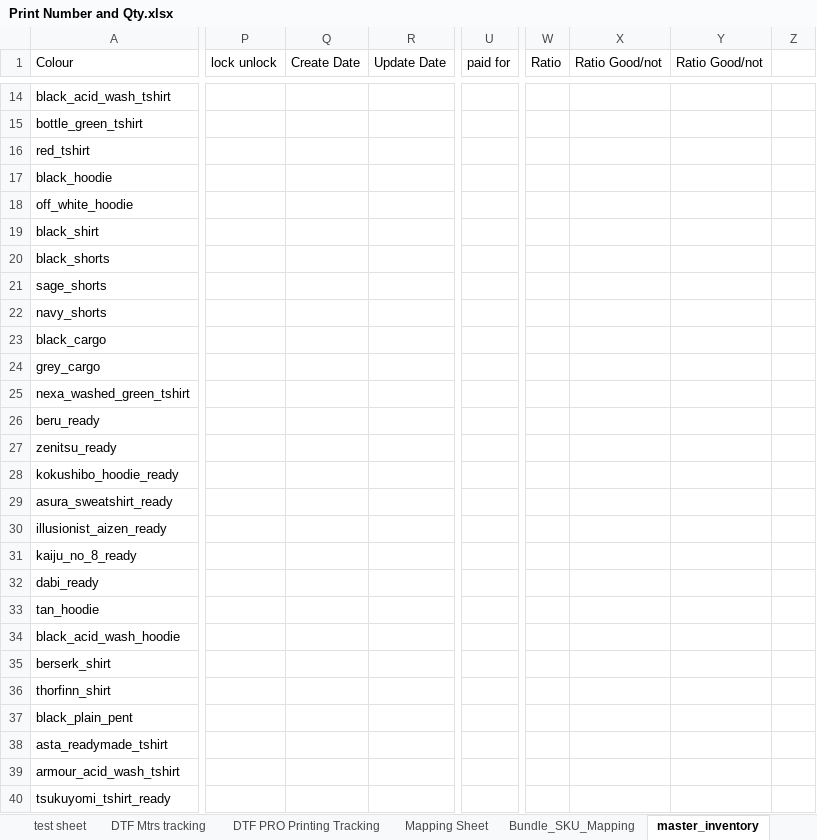
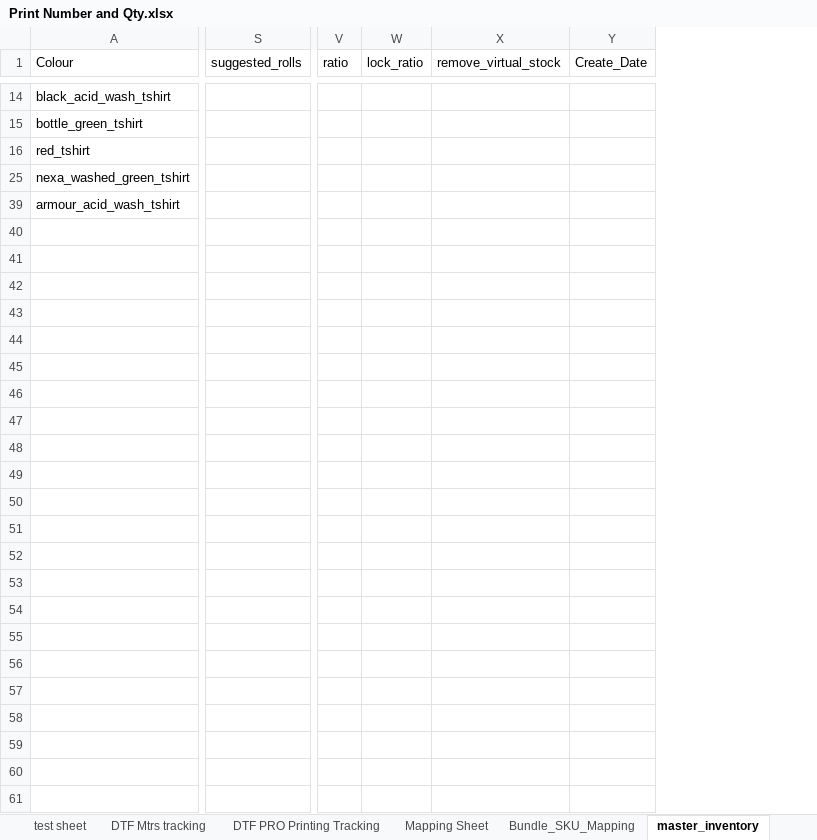
Before and after one commit to whitehuskfashion-code/ajio-return-sync, an Excel workbook: Print Number and Qty.xlsx, sheet master_inventory, drawn as a sheet; only a part is shown, gaps mark what is left out; values as stored, in another font and other column widths than the file's, no cell formats; removed rows and columns are numbered as before the commit, all else as after; rows hold the shown columns only; the diff covers the shown part only; the diff names each change by its address in the sheet, - before the commit and + after, or states it on an @@ line.

Commit message:
added oss orange + red highlight logic into master_inventory sheet

```diff
--- a/Print Number and Qty.xlsx (sheet master_inventory)
+++ b/Print Number and Qty.xlsx (sheet master_inventory)
@@ column P (lock unlock) hidden, empty @@
@@ column Q (Create Date) hidden, empty @@
-column R (Update Date), empty
+column S (suggested_rolls), empty
-column U (paid for), empty
-column W (Ratio), empty
-column X (Ratio Good/not), empty
-column Y (Ratio Good/not), empty
-column Z, empty
+column V (ratio), empty
+column W (lock_ratio), empty
+column X (remove_virtual_stock), empty
+column Y (Create_Date), empty
@@ row 17 hidden: black_hoodie @@
@@ row 18 hidden: off_white_hoodie @@
@@ row 19 hidden: black_shirt @@
@@ row 20 hidden: black_shorts @@
@@ row 21 hidden: sage_shorts @@
@@ row 22 hidden: navy_shorts @@
@@ row 23 hidden: black_cargo @@
@@ row 24 hidden: grey_cargo @@
@@ row 26 hidden: beru_ready @@
@@ row 27 hidden: zenitsu_ready @@
@@ row 28 hidden: kokushibo_hoodie_ready @@
@@ row 29 hidden: asura_sweatshirt_ready @@
@@ row 30 hidden: illusionist_aizen_ready @@
@@ row 31 hidden: kaiju_no_8_ready @@
@@ row 32 hidden: dabi_ready @@
@@ row 33 hidden: tan_hoodie @@
@@ row 34 hidden: black_acid_wash_hoodie @@
@@ row 35 hidden: berserk_shirt @@
@@ row 36 hidden: thorfinn_shirt @@
@@ row 37 hidden: black_plain_pent @@
@@ row 38 hidden: asta_readymade_tshirt @@
@@ row 40 hidden: tsukuyomi_tshirt_ready @@
```
Also changed, not shown: 1 added column, 3 removed columns and 12 edited cells elsewhere in this sheet, sheet tier_rules, sheet inventory_lookup, cell formats, charts or pictures, 1 other file.
